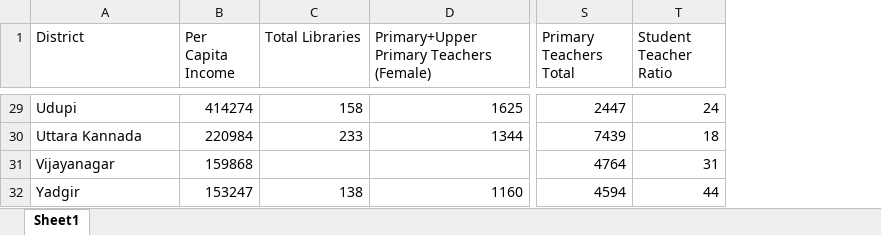
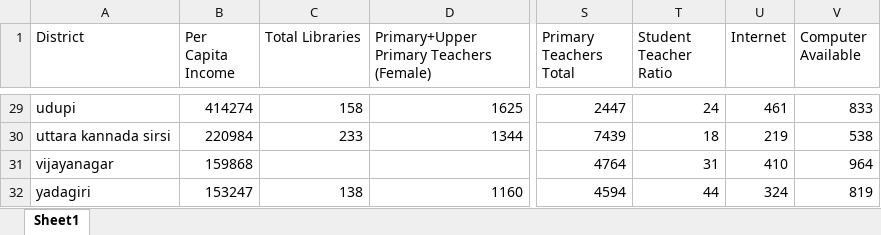
Before and after one commit to jamal-khalid/vishvena-datathon-submission, an Excel workbook: streamlit_app/secondary_dataset.xlsx, sheet Sheet1, drawn as a sheet; only a part is shown, gaps mark what is left out; values as stored, in another font and other column widths than the file's, no borders; the diff covers the shown part only; the diff names each change by its address in the sheet, - before the commit and + after, or states it on an @@ line.

```diff
--- a/streamlit_app/secondary_dataset.xlsx (sheet Sheet1)
+++ b/streamlit_app/secondary_dataset.xlsx (sheet Sheet1)
+column U (Internet), rows 29-32: 461 | 219 | 410 | 324
+column V (Computer Available), rows 29-32: 833 | 538 | 964 | 819
-A29 (District): Udupi
+A29 (District): udupi
-A30 (District): Uttara Kannada
+A30 (District): uttara kannada sirsi
-A31 (District): Vijayanagar
+A31 (District): vijayanagar
-A32 (District): Yadgir
+A32 (District): yadagiri
```
Also changed, not shown: 27 edited cells elsewhere in this sheet, 5 other files.
